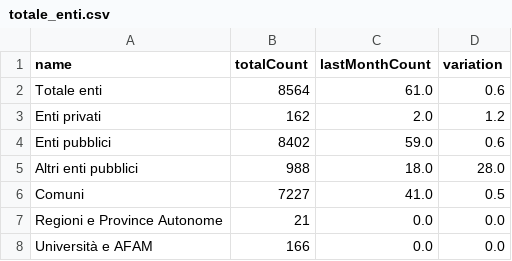
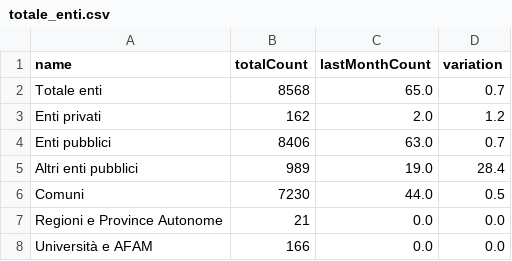
Before and after one commit to MiriamCrudeliniACN/pdnd_opendata, a CSV file: interop/data/totale_enti.csv, drawn as a sheet.

Commit message:
Update interop/data/totale_enti.csv

```diff
--- a/interop/data/totale_enti.csv
+++ b/interop/data/totale_enti.csv
@@ -1,7 +1,7 @@
 name,totalCount,lastMonthCount,variation
-Totale enti,8564,61.0,0.6
+Totale enti,8568,65.0,0.7
 Enti privati,162,2.0,1.2
-Enti pubblici,8402,59.0,0.6
-Altri enti pubblici,988,18.0,28.0
-Comuni,7227,41.0,0.5
+Enti pubblici,8406,63.0,0.7
+Altri enti pubblici,989,19.0,28.4
+Comuni,7230,44.0,0.5
 Regioni e Province Autonome,21,0.0,0.0
```
